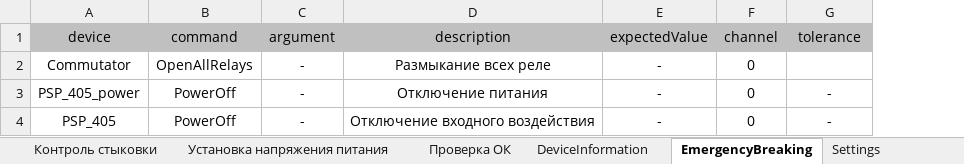
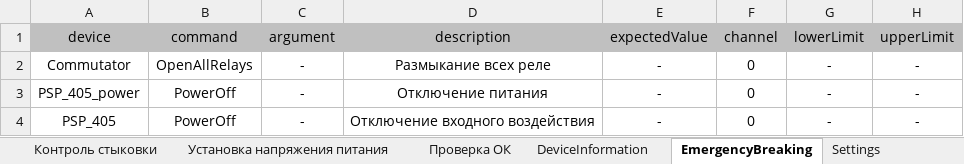
Before and after one commit to storonniy/UCA, an Excel workbook: USA/UCA.xlsx, sheet EmergencyBreaking, drawn as a sheet; values as stored, in another font and other column widths than the file's, no borders; the diff names each change by its address in the sheet, - before the commit and + after, or states it on an @@ line.

Commit message:
Добавлены допуски величин вместо tolerance

```diff
--- a/USA/UCA.xlsx (sheet EmergencyBreaking)
+++ b/USA/UCA.xlsx (sheet EmergencyBreaking)
+column H (upperLimit), rows 2-4: all -
-G1: tolerance
+G1: lowerLimit
-G2 (lowerLimit): (empty)
+G2 (lowerLimit): -
```
Also changed, not shown: sheet Самопроверка, sheet Проверка ОК, sheet Установка напряжения питания, sheet Контроль стыковки, 19 other files.
